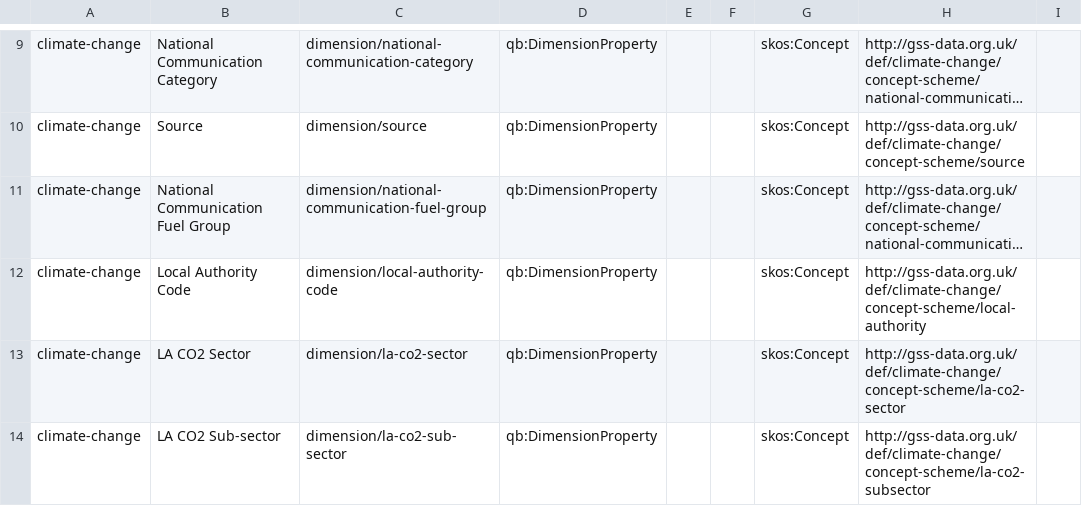
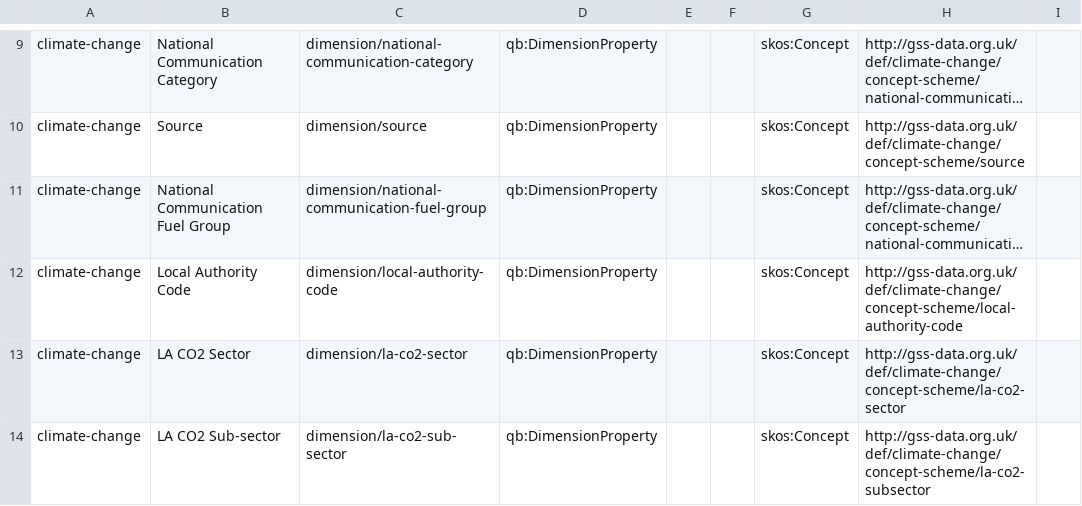
Before and after one commit to GSS-Cogs/family-climate-change, a CSV file: reference/properties.csv, drawn as a sheet; only a part is shown, gaps mark what is left out; long unchanged cells end in …; the diff names each change by its address in the sheet, - before the commit and + after, or states it on an @@ line.

```diff
--- a/reference/properties.csv
+++ b/reference/properties.csv
-H12: http://gss-data.org.uk/def/climate-change/concept-scheme/local-authority
+H12: http://gss-data.org.uk/def/climate-change/concept-scheme/local-authority-code
```
Also changed, not shown: 2 other files.
